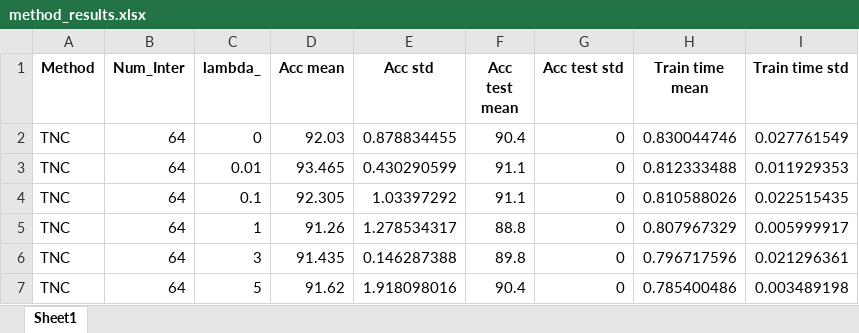
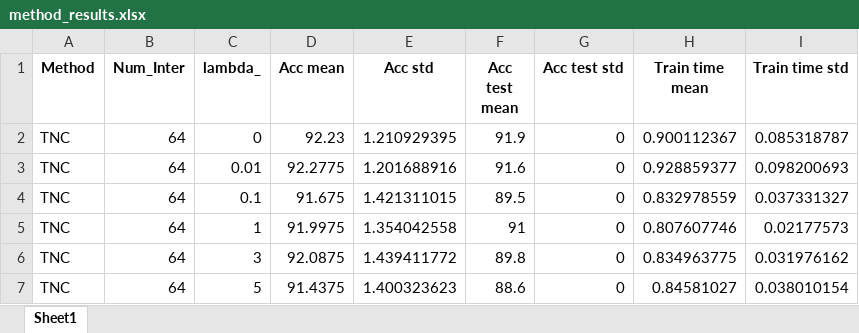
Before and after one commit to thiagordp/connexionist_ai_course, an Excel workbook: exercicio4/report/method_results.xlsx, sheet Sheet1, drawn as a sheet; only a part is shown; values as stored, in another font and other column widths than the file's, no borders; the diff covers the shown part only; the diff names each change by its address in the sheet, - before the commit and + after, or states it on an @@ line.

```diff
--- a/exercicio4/report/method_results.xlsx (sheet Sheet1)
+++ b/exercicio4/report/method_results.xlsx (sheet Sheet1)
-D2 (Acc mean): 92.03
+D2 (Acc mean): 92.23
-E2 (Acc std): 0.878834455
+E2 (Acc std): 1.210929395
-F2 (Acc test mean): 90.4
+F2 (Acc test mean): 91.9
-H2 (Train time mean): 0.830044746
+H2 (Train time mean): 0.900112367
-I2 (Train time std): 0.027761549
+I2 (Train time std): 0.085318787
-D3 (Acc mean): 93.465
+D3 (Acc mean): 92.2775
-E3 (Acc std): 0.430290599
+E3 (Acc std): 1.201688916
-F3 (Acc test mean): 91.1
+F3 (Acc test mean): 91.6
-H3 (Train time mean): 0.812333488
+H3 (Train time mean): 0.928859377
-I3 (Train time std): 0.011929353
+I3 (Train time std): 0.098200693
-D4 (Acc mean): 92.305
+D4 (Acc mean): 91.675
-E4 (Acc std): 1.03397292
+E4 (Acc std): 1.421311015
-F4 (Acc test mean): 91.1
+F4 (Acc test mean): 89.5
-H4 (Train time mean): 0.810588026
+H4 (Train time mean): 0.832978559
-I4 (Train time std): 0.022515435
+I4 (Train time std): 0.037331327
-D5 (Acc mean): 91.26
+D5 (Acc mean): 91.9975
-E5 (Acc std): 1.278534317
+E5 (Acc std): 1.354042558
-F5 (Acc test mean): 88.8
+F5 (Acc test mean): 91
-H5 (Train time mean): 0.807967329
+H5 (Train time mean): 0.807607746
-I5 (Train time std): 0.005999917
+I5 (Train time std): 0.02177573
-D6 (Acc mean): 91.435
+D6 (Acc mean): 92.0875
-E6 (Acc std): 0.146287388
+E6 (Acc std): 1.439411772
-H6 (Train time mean): 0.796717596
+H6 (Train time mean): 0.834963775
-I6 (Train time std): 0.021296361
+I6 (Train time std): 0.031976162
-D7 (Acc mean): 91.62
+D7 (Acc mean): 91.4375
-E7 (Acc std): 1.918098016
+E7 (Acc std): 1.400323623
-F7 (Acc test mean): 90.4
+F7 (Acc test mean): 88.6
-H7 (Train time mean): 0.785400486
+H7 (Train time mean): 0.84581027
-I7 (Train time std): 0.003489198
+I7 (Train time std): 0.038010154
```
Also changed, not shown: 14 added rows and 235 edited cells elsewhere in this sheet, 1 other file.
